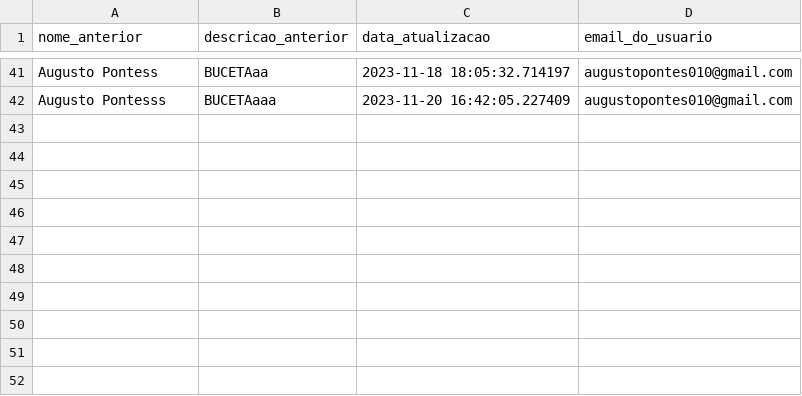
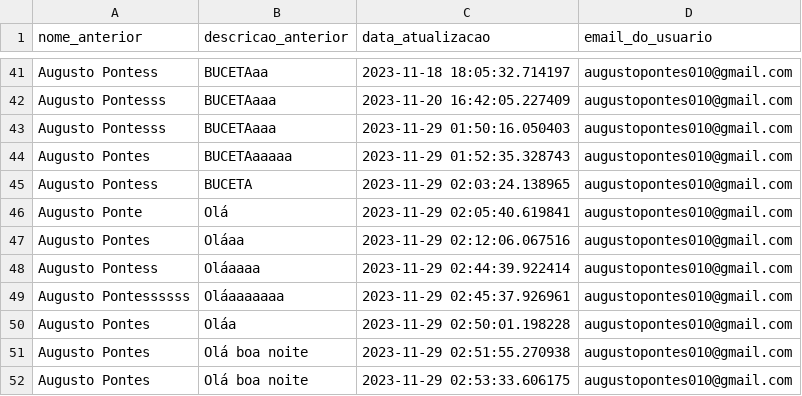
Before and after one commit to RankracerBR/Gutos-Website, a CSV file: login_website/guto_website/my_website/ML_Training/Users_csv/dados_usuarios.csv, drawn as a sheet; only a part is shown, gaps mark what is left out.

```diff
--- a/login_website/guto_website/my_website/ML_Training/Users_csv/dados_usuarios.csv
+++ b/login_website/guto_website/my_website/ML_Training/Users_csv/dados_usuarios.csv
@@ -42 +42,11 @@ Augusto Pontess,BUCETAaa,2023-11-18 18:05:32.714197,augustopontes010@gmail.com
 Augusto Pontesss,BUCETAaaa,2023-11-20 16:42:05.227409,augustopontes010@gmail.com
+Augusto Pontesss,BUCETAaaa,2023-11-29 01:50:16.050403,augustopontes010@gmail.com
+Augusto Pontes,BUCETAaaaaa,2023-11-29 01:52:35.328743,augustopontes010@gmail.com
+Augusto Pontess,BUCETA,2023-11-29 02:03:24.138965,augustopontes010@gmail.com
+Augusto Ponte,Olá,2023-11-29 02:05:40.619841,augustopontes010@gmail.com
+Augusto Pontes,Oláaa,2023-11-29 02:12:06.067516,augustopontes010@gmail.com
+Augusto Pontess,Oláaaaa,2023-11-29 02:44:39.922414,augustopontes010@gmail.com
+Augusto Pontessssss,Oláaaaaaaa,2023-11-29 02:45:37.926961,augustopontes010@gmail.com
+Augusto Pontes,Oláa,2023-11-29 02:50:01.198228,augustopontes010@gmail.com
+Augusto Pontes,Olá boa noite,2023-11-29 02:51:55.270938,augustopontes010@gmail.com
+Augusto Pontes,Olá boa noite,2023-11-29 02:53:33.606175,augustopontes010@gmail.com
```
Also changed, not shown: 18 other files.
